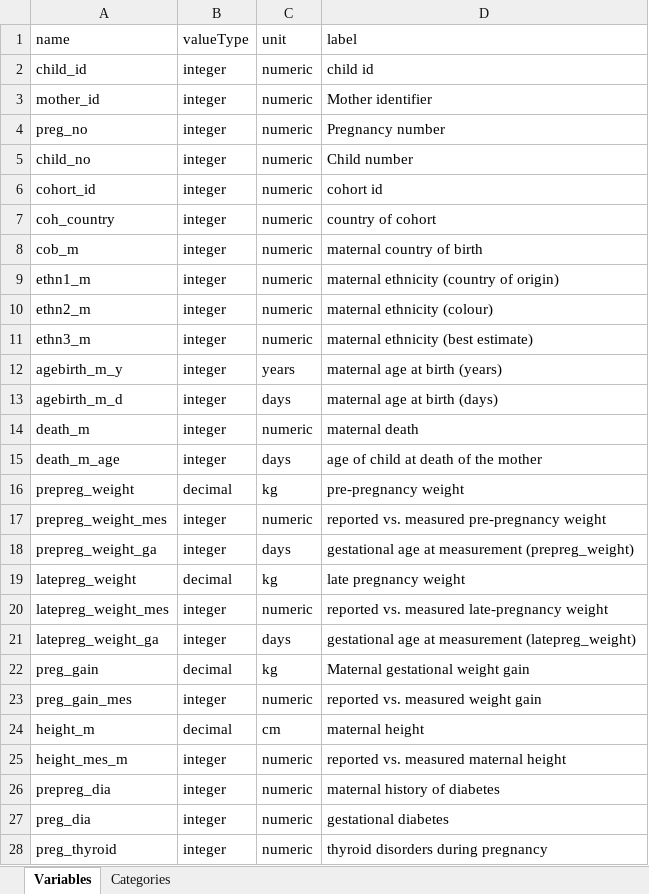
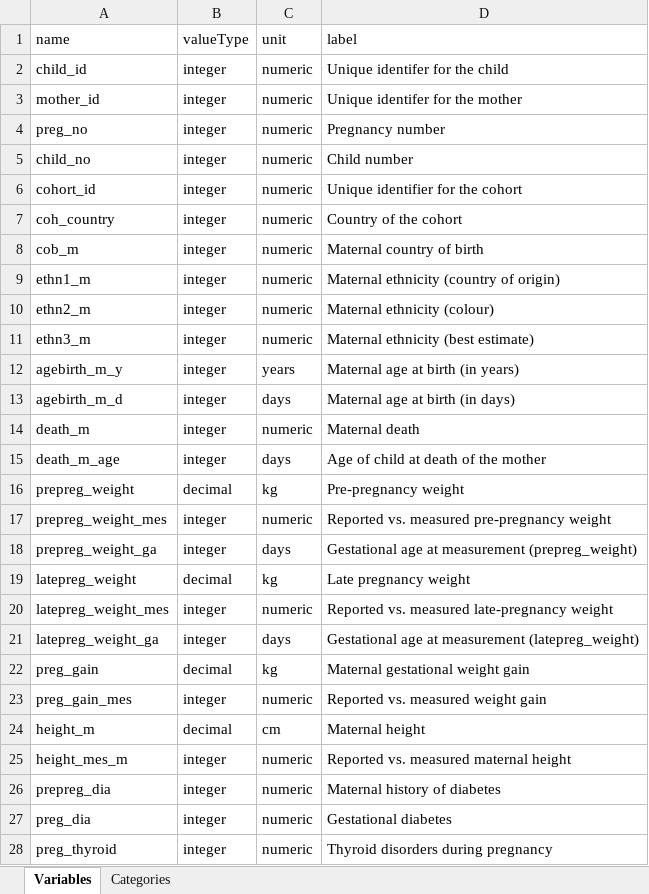
Before and after one commit to lifecycle-project/ds-upload, an Excel workbook: R/data/dictionaries/1_0/1_0_non_repeated_measures.xlsx, sheet Variables, drawn as a sheet; only a part is shown; values as stored, in another font and other column widths than the file's, no borders; the diff covers the shown part only; the diff names each change by its address in the sheet, - before the commit and + after, or states it on an @@ line.

```diff
--- a/R/data/dictionaries/1_0/1_0_non_repeated_measures.xlsx (sheet Variables)
+++ b/R/data/dictionaries/1_0/1_0_non_repeated_measures.xlsx (sheet Variables)
-D2 (label): child id
+D2 (label): Unique identifer for the child
-D3 (label): Mother identifier
+D3 (label): Unique identifer for the mother
-D6 (label): cohort id
+D6 (label): Unique identifier for the cohort
-D7 (label): country of cohort
+D7 (label): Country of the cohort
-D8 (label): maternal country of birth
+D8 (label): Maternal country of birth
-D9 (label): maternal ethnicity (country of origin)
+D9 (label): Maternal ethnicity (country of origin)
-D10 (label): maternal ethnicity (colour)
+D10 (label): Maternal ethnicity (colour)
-D11 (label): maternal ethnicity (best estimate)
+D11 (label): Maternal ethnicity (best estimate)
-D12 (label): maternal age at birth (years)
+D12 (label): Maternal age at birth (in years)
-D13 (label): maternal age at birth (days)
+D13 (label): Maternal age at birth (in days)
-D14 (label): maternal death
+D14 (label): Maternal death
-D15 (label): age of child at death of the mother
+D15 (label): Age of child at death of the mother
-D16 (label): pre-pregnancy weight
+D16 (label): Pre-pregnancy weight
-D17 (label): reported vs. measured pre-pregnancy weight
+D17 (label): Reported vs. measured pre-pregnancy weight
-D18 (label): gestational age at…
+D18 (label): Gestational age at…
-D19 (label): late pregnancy weight
+D19 (label): Late pregnancy weight
-D20 (label): reported vs. measured late-pregnancy weight
+D20 (label): Reported vs. measured late-pregnancy weight
-D21 (label): gestational age at…
+D21 (label): Gestational age at…
-D23 (label): reported vs. measured weight gain
+D23 (label): Reported vs. measured weight gain
-D24 (label): maternal height
+D24 (label): Maternal height
-D25 (label): reported vs. measured maternal height
+D25 (label): Reported vs. measured maternal height
-D26 (label): maternal history of diabetes
+D26 (label): Maternal history of diabetes
-D27 (label): gestational diabetes
+D27 (label): Gestational diabetes
-D28 (label): thyroid disorders during pregnancy
+D28 (label): Thyroid disorders during pregnancy
```
Also changed, not shown: 39 edited cells elsewhere in this sheet, sheet Categories, R/data/dictionaries/1_0/1_0_monthly_repeated_measures.xlsx, 1 other file.
